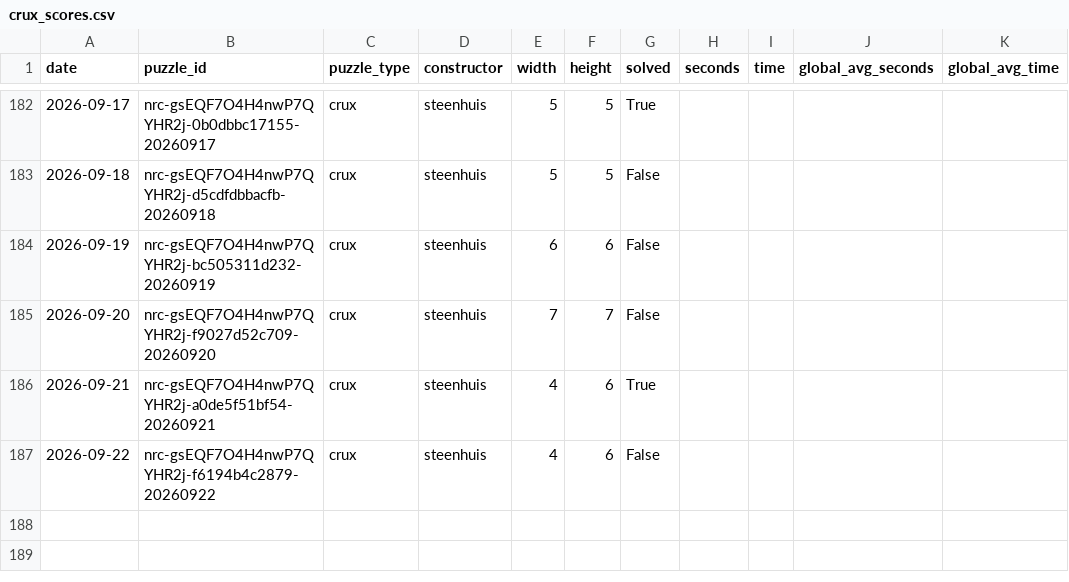
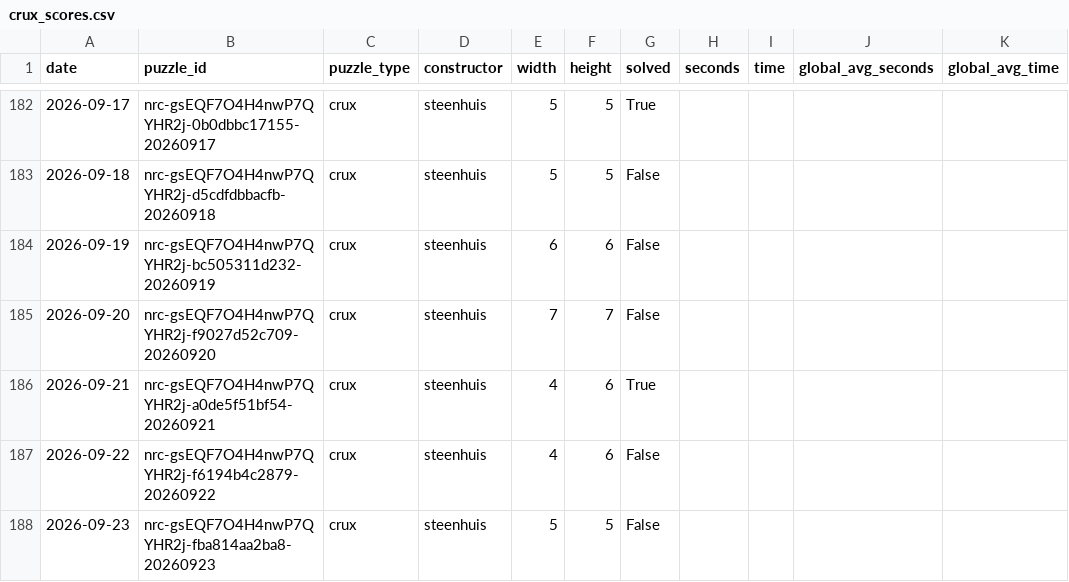
Before and after one commit to daanvdweijden/daanvdweijden.github.io, a CSV file: crux_scores.csv, drawn as a sheet; only a part is shown, gaps mark what is left out; the diff names each change by its address in the sheet, - before the commit and + after, or states it on an @@ line.

```diff
--- a/crux_scores.csv
+++ b/crux_scores.csv
+row 188: 2026-09-23 | nrc-gsEQF7O4H4nwP7QYHR2j-fba814aa2ba8-20260923 | crux | steenhuis | 5 | 5 | False
```
Also changed, not shown: nyt_games.csv, 1 other file.
